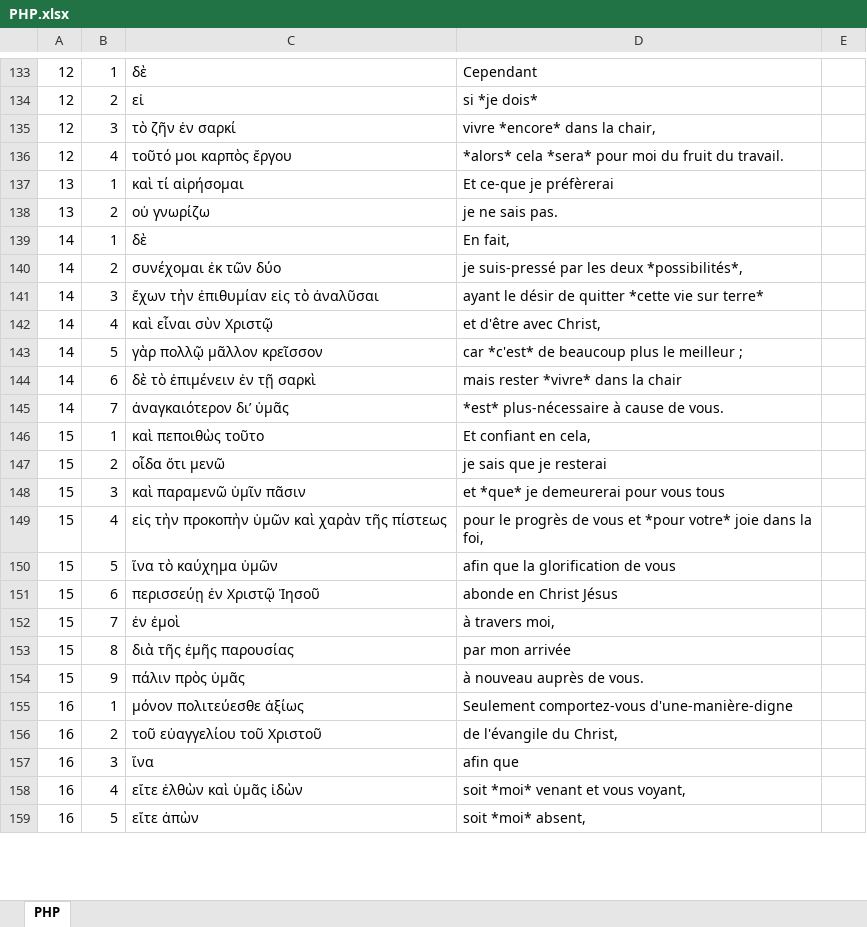
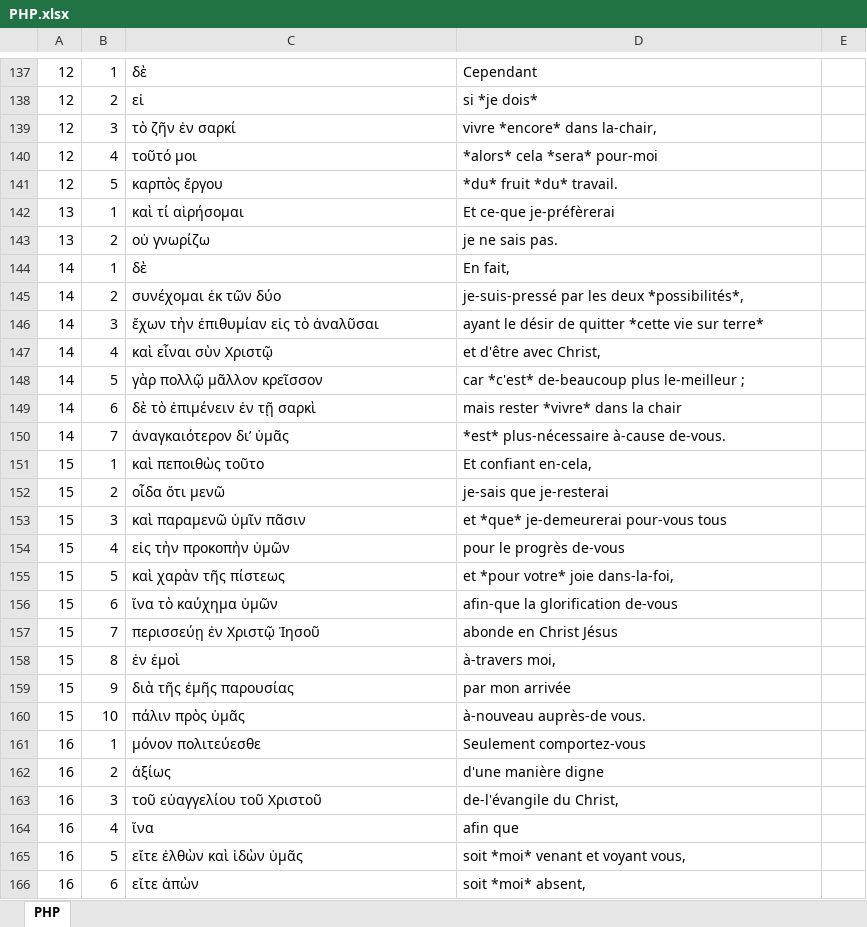
Before and after one commit to mvh-solutions/jxl-pdf, an Excel workbook: data/jxl2note/PHP.xlsx, sheet PHP, drawn as a sheet; only a part is shown, gaps mark what is left out; values as stored, in another font and other column widths than the file's, no borders; addresses are those after the commit; the diff covers the shown part only; the diff names each change by its address in the sheet, - before the commit and + after, or states it on an @@ line.

```diff
--- a/data/jxl2note/PHP.xlsx (sheet PHP)
+++ b/data/jxl2note/PHP.xlsx (sheet PHP)
-D139: vivre *encore* dans la chair,
+D139: vivre *encore* dans la-chair,
-C140: τοῦτό μοι καρπὸς ἔργου
+C140: τοῦτό μοι
-D140: *alors* cela *sera* pour moi du fruit du travail.
+D140: *alors* cela *sera* pour-moi
+row 141: 12 | 5 | καρπὸς ἔργου | *du* fruit *du* travail.
-D142: Et ce-que je préfèrerai
+D142: Et ce-que je-préfèrerai
-D145: je suis-pressé par les deux *possibilités*,
+D145: je-suis-pressé par les deux *possibilités*,
-D148: car *c'est* de beaucoup plus le meilleur ;
+D148: car *c'est* de-beaucoup plus le-meilleur ;
-D150: *est* plus-nécessaire à cause de vous.
+D150: *est* plus-nécessaire à-cause de-vous.
-D151: Et confiant en cela,
+D151: Et confiant en-cela,
-D152: je sais que je resterai
+D152: je-sais que je-resterai
-D153: et *que* je demeurerai pour vous tous
+D153: et *que* je-demeurerai pour-vous tous
-C154: εἰς τὴν προκοπὴν ὑμῶν καὶ χαρὰν τῆς πίστεως
+C154: εἰς τὴν προκοπὴν ὑμῶν
-D154: pour le progrès de vous et *pour votre* joie dans la foi,
+D154: pour le progrès de-vous
+row 155: 15 | 5 | καὶ χαρὰν τῆς πίστεως | et *pour votre* joie dans-la-foi,
-B156: 5
+B156: 6
-D156: afin que la glorification de vous
+D156: afin-que la glorification de-vous
-B157: 6
+B157: 7
-B158: 7
+B158: 8
-D158: à travers moi,
+D158: à-travers moi,
-B159: 8
+B159: 9
-B160: 9
+B160: 10
-D160: à nouveau auprès de vous.
+D160: à-nouveau auprès-de vous.
-C161: μόνον πολιτεύεσθε ἀξίως
+C161: μόνον πολιτεύεσθε
-D161: Seulement comportez-vous d'une-manière-digne
+D161: Seulement comportez-vous
+row 162: 16 | 2 | ἀξίως | d'une manière digne
-B163: 2
+B163: 3
-D163: de l'évangile du Christ,
+D163: de-l'évangile du Christ,
-B164: 3
+B164: 4
-B165: 4
+B165: 5
-C165: εἴτε ἐλθὼν καὶ ὑμᾶς ἰδὼν
+C165: εἴτε ἐλθὼν καὶ ἰδὼν ὑμᾶς
-D165: soit *moi* venant et vous voyant,
+D165: soit *moi* venant et voyant vous,
-B166: 5
+B166: 6
```
Also changed, not shown: 17 added rows, 4 removed rows and 380 edited cells elsewhere in this sheet, 2 other files.
